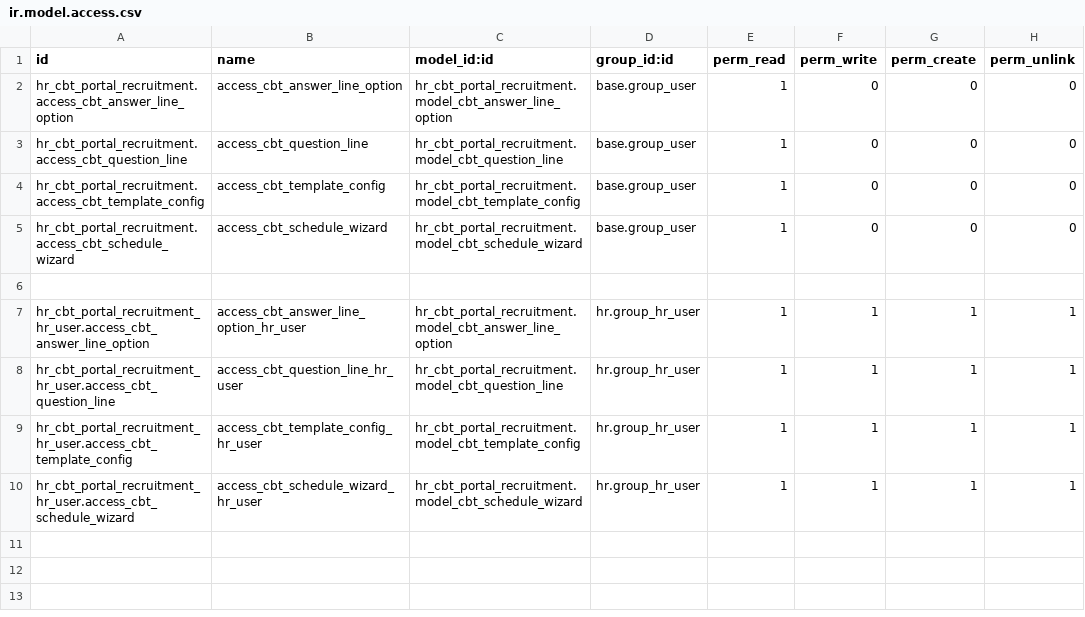
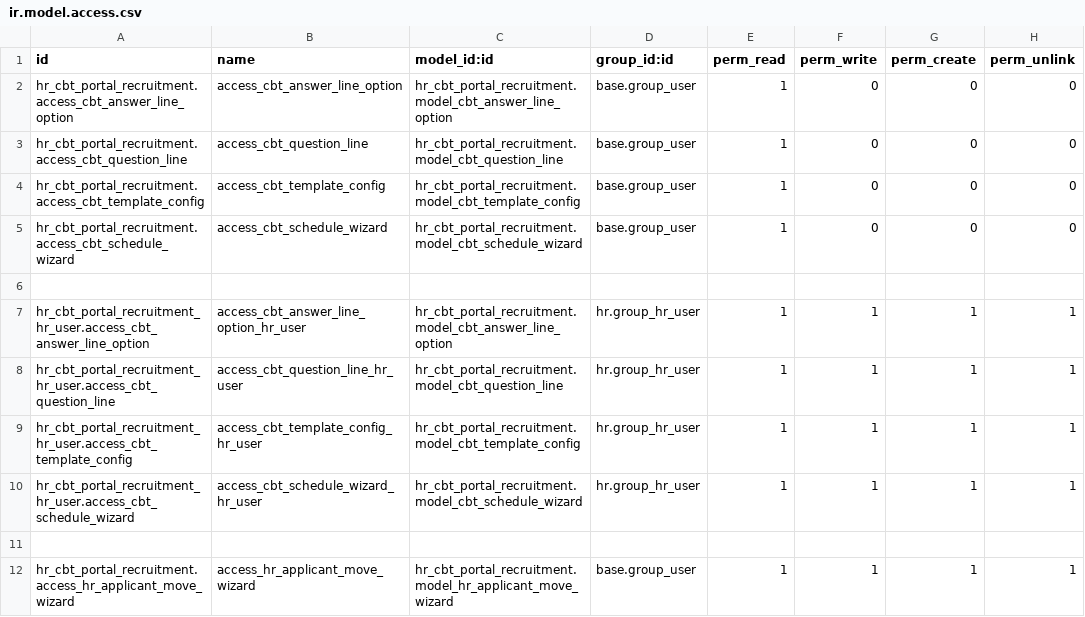
Before and after one commit to madux/EEDC_ERP, a CSV file: hr_cbt_portal_recruitment/security/ir.model.access.csv, drawn as a sheet.

```diff
--- a/hr_cbt_portal_recruitment/security/ir.model.access.csv
+++ b/hr_cbt_portal_recruitment/security/ir.model.access.csv
@@ -10 +10,3 @@ hr_cbt_portal_recruitment_hr_user.access_cbt_template_config,access_cbt_template
 hr_cbt_portal_recruitment_hr_user.access_cbt_schedule_wizard,access_cbt_schedule_wizard_hr_user,hr_cbt_portal_recruitment.model_cbt_schedule_wizard,hr.group_hr_user,1,1,1,1
+
+hr_cbt_portal_recruitment.access_hr_applicant_move_wizard,access_hr_applicant_move_wizard,hr_cbt_portal_recruitment.model_hr_applicant_move_wizard,base.group_user,1,1,1,1
```
Also changed, not shown: 17 other files.
